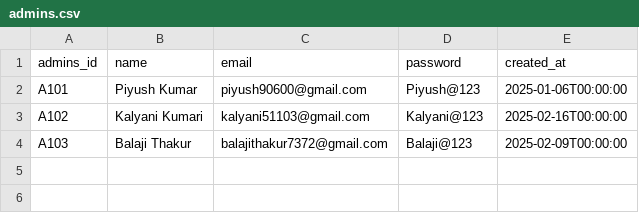
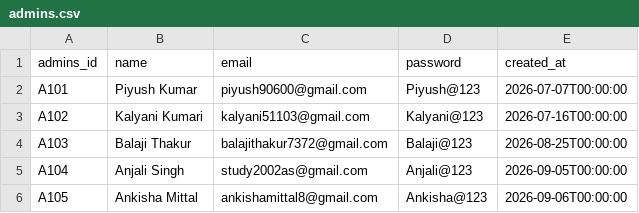
Before and after one commit to piyush90600/ParkWise-AI, a CSV file: backend/ML/dataset/admins.csv, drawn as a sheet.

Commit message:
data updated

```diff
--- a/backend/ML/dataset/admins.csv
+++ b/backend/ML/dataset/admins.csv
@@ -1,4 +1,6 @@
 admins_id,name,email,password,created_at
-A101,Piyush Kumar,piyush90600@gmail.com,Piyush@123,2025-01-06T00:00:00
-A102,Kalyani Kumari,kalyani51103@gmail.com,Kalyani@123,2025-02-16T00:00:00
-A103,Balaji Thakur,balajithakur7372@gmail.com,Balaji@123,2025-02-09T00:00:00
+A101,Piyush Kumar,piyush90600@gmail.com,Piyush@123,2026-07-07T00:00:00
+A102,Kalyani Kumari,kalyani51103@gmail.com,Kalyani@123,2026-07-16T00:00:00
+A103,Balaji Thakur,balajithakur7372@gmail.com,Balaji@123,2026-08-25T00:00:00
+A104,Anjali Singh,study2002as@gmail.com,Anjali@123,2026-09-05T00:00:00
+A105,Ankisha Mittal,ankishamittal8@gmail.com,Ankisha@123,2026-09-06T00:00:00
```
